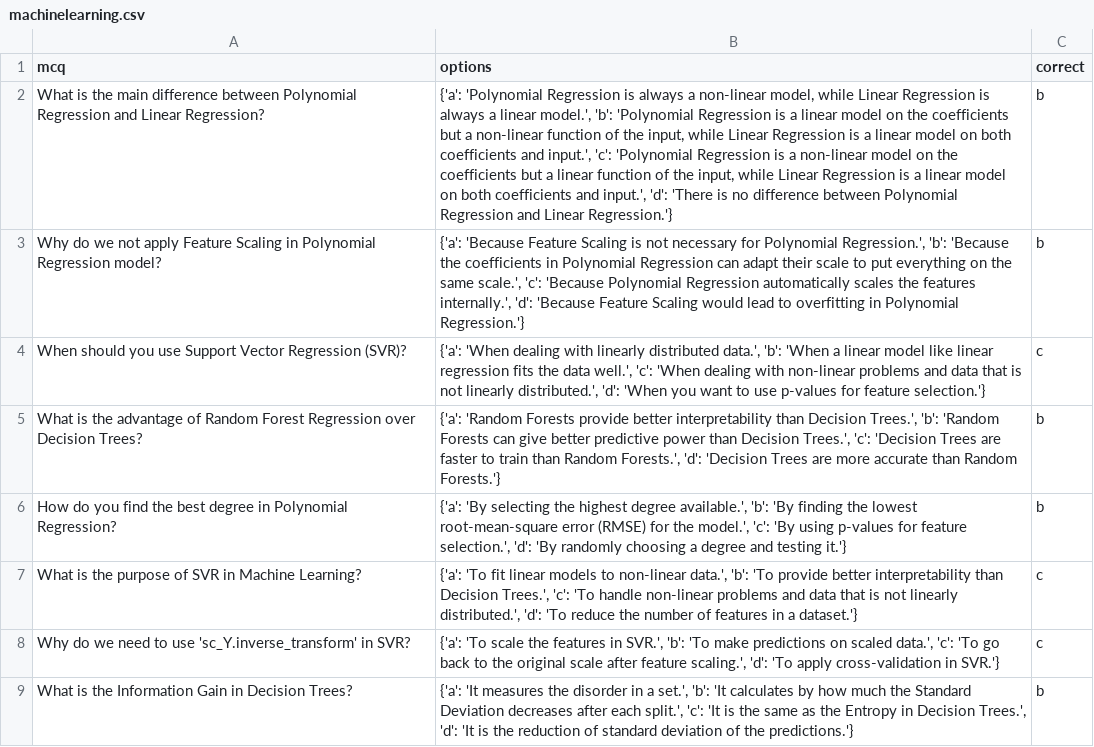
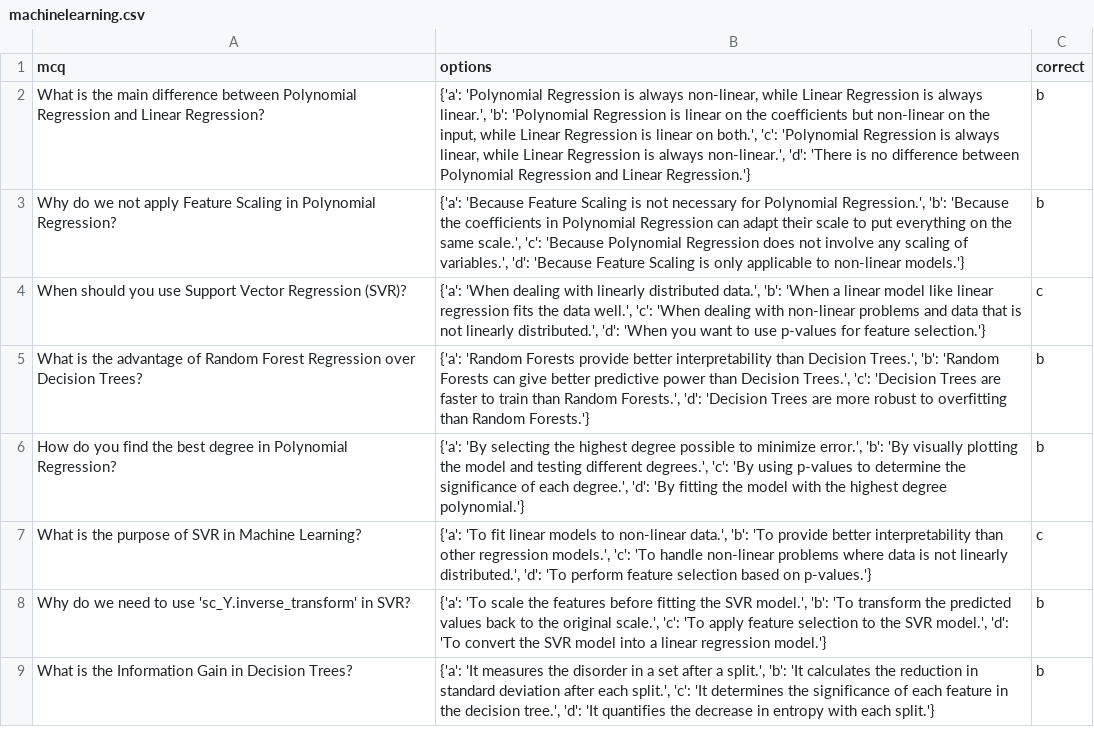
Before and after one commit to adamsadedotun/AdamGen, a CSV file: experiment/machinelearning.csv, drawn as a sheet; the diff names each change by its address in the sheet, - before the commit and + after, or states it on an @@ line.

```diff
--- a/experiment/machinelearning.csv
+++ b/experiment/machinelearning.csv
-B2 (options): …is always a non-linear model, while Linear Regression is always a linear model.', 'b': 'Polynomial Regression is a linear model on the coefficients but a non-linear function of the input, while Linear Regression is a linear model on both coefficients and input.', 'c': 'Polynomial Regression is a non-linear model on the coefficients but a linear function of the input, while Linear Regression is a linear model on both coefficients and input.', 'd': 'There…
+B2 (options): …is always non-linear, while Linear Regression is always linear.', 'b': 'Polynomial Regression is linear on the coefficients but non-linear on the input, while Linear Regression is linear on both.', 'c': 'Polynomial Regression is always linear, while Linear Regression is always non-linear.', 'd': 'There…
-A3 (mcq): …in Polynomial Regression model?
+A3 (mcq): …in Polynomial Regression?
-B3 (options): …Polynomial Regression automatically scales the features internally.', 'd': 'Because Feature Scaling would lead to overfitting in Polynomial Regression.'}
+B3 (options): …Polynomial Regression does not involve any scaling of variables.', 'd': 'Because Feature Scaling is only applicable to non-linear models.'}
-B5 (options): …are more accurate than Random…
+B5 (options): …are more robust to overfitting than Random…
-B6 (options): …highest degree available.', 'b': 'By finding the lowest root-mean-square error (RMSE) for the model.', 'c': 'By using p-values for feature selection.', 'd': 'By randomly choosing a degree and testing it.'}
+B6 (options): …highest degree possible to minimize error.', 'b': 'By visually plotting the model and testing different degrees.', 'c': 'By using p-values to determine the significance of each degree.', 'd': 'By fitting the model with the highest degree polynomial.'}
-B7 (options): …interpretability than Decision Trees.', 'c': 'To handle non-linear problems and data that is not linearly distributed.', 'd': 'To reduce the number of features in a dataset.'}
+B7 (options): …interpretability than other regression models.', 'c': 'To handle non-linear problems where data is not linearly distributed.', 'd': 'To perform feature selection based on p-values.'}
-B8 (options): …the features in SVR.', 'b': 'To make predictions on scaled data.', 'c': 'To go back to the original scale after feature scaling.', 'd': 'To apply cross-validation in SVR.'}
+B8 (options): …the features before fitting the SVR model.', 'b': 'To transform the predicted values back to the original scale.', 'c': 'To apply feature selection to the SVR model.', 'd': 'To convert the SVR model into a linear regression model.'}
-C8 (correct): c
+C8 (correct): b
-B9 (options): …in a set.', 'b': 'It calculates by how much the Standard Deviation decreases after each split.', 'c': 'It is the same as the Entropy in Decision Trees.', 'd': 'It is the reduction of standard deviation of the predictions.'}
+B9 (options): …in a set after a split.', 'b': 'It calculates the reduction in standard deviation after each split.', 'c': 'It determines the significance of each feature in the decision tree.', 'd': 'It quantifies the decrease in entropy with each split.'}
```
Also changed, not shown: 4 other files.
